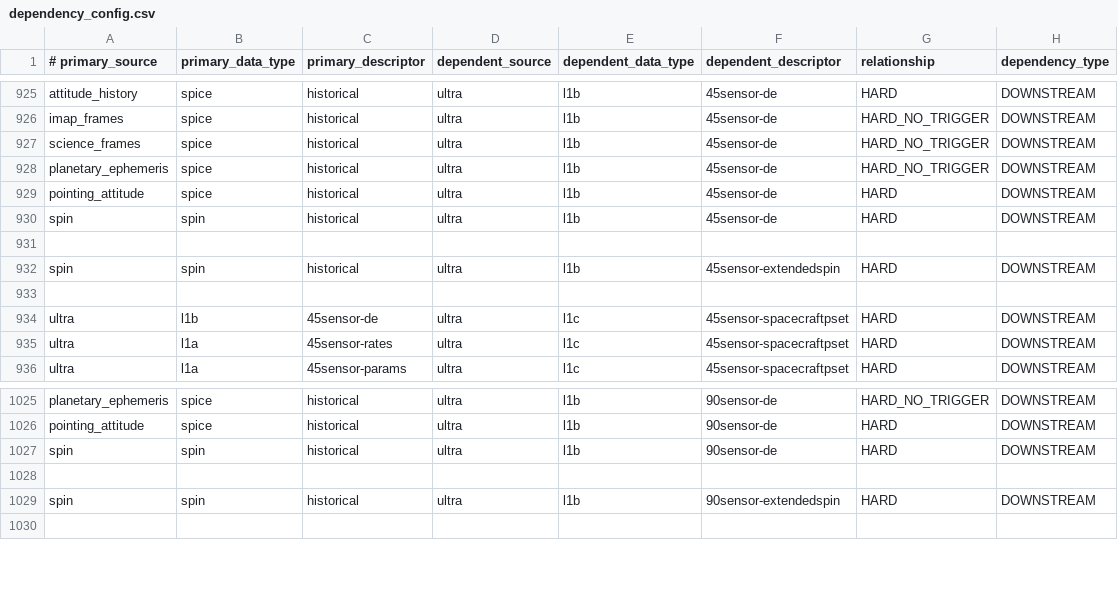
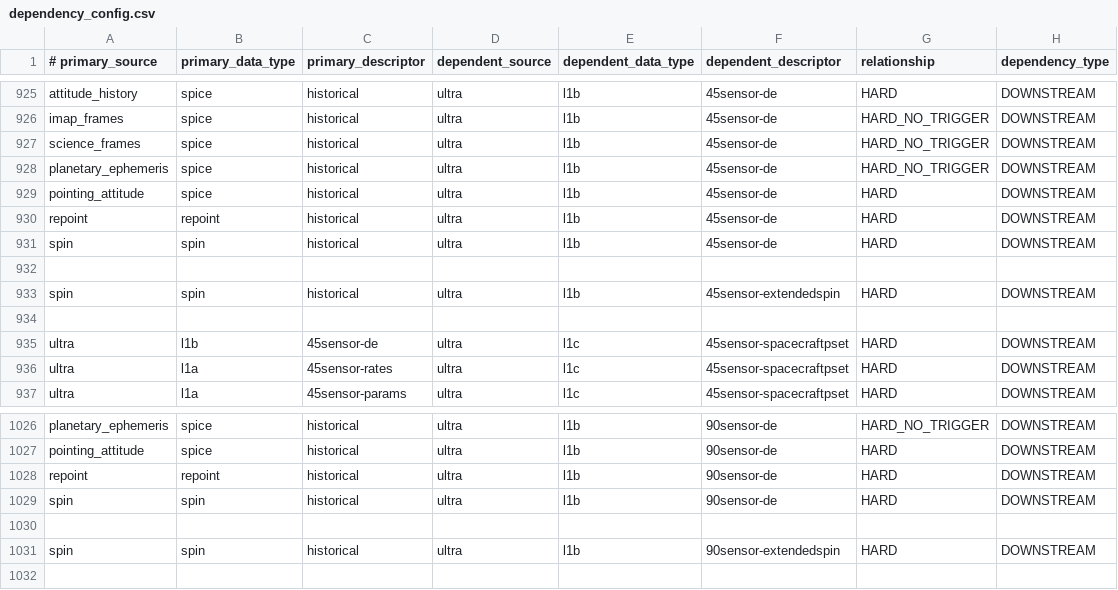
Before and after one commit to laspsandoval/sds-data-manager, a CSV file: sds_data_manager/lambda_code/SDSCode/pipeline_lambdas/dependency_config.csv, drawn as a sheet; only a part is shown, gaps mark what is left out.

Commit message:
add repoint table to l1b sensor-de (#959)
Co-authored-by: Greg Lucas <greg.m.lucas@gmail.com>

```diff
--- a/sds_data_manager/lambda_code/SDSCode/pipeline_lambdas/dependency_config.csv
+++ b/sds_data_manager/lambda_code/SDSCode/pipeline_lambdas/dependency_config.csv
@@ -929,2 +929,3 @@ planetary_ephemeris, spice, historical, ultra, l1b, 45sensor-de, HARD_NO_TRIGGER
 pointing_attitude, spice, historical, ultra, l1b, 45sensor-de, HARD, DOWNSTREAM
+repoint, repoint, historical, ultra, l1b, 45sensor-de, HARD, DOWNSTREAM
 spin, spin, historical, ultra, l1b, 45sensor-de, HARD, DOWNSTREAM
@@ -1026,2 +1027,3 @@ planetary_ephemeris, spice, historical, ultra, l1b, 90sensor-de, HARD_NO_TRIGGER
 pointing_attitude, spice, historical, ultra, l1b, 90sensor-de, HARD, DOWNSTREAM
+repoint, repoint, historical, ultra, l1b, 90sensor-de, HARD, DOWNSTREAM
 spin, spin, historical, ultra, l1b, 90sensor-de, HARD, DOWNSTREAM
```
